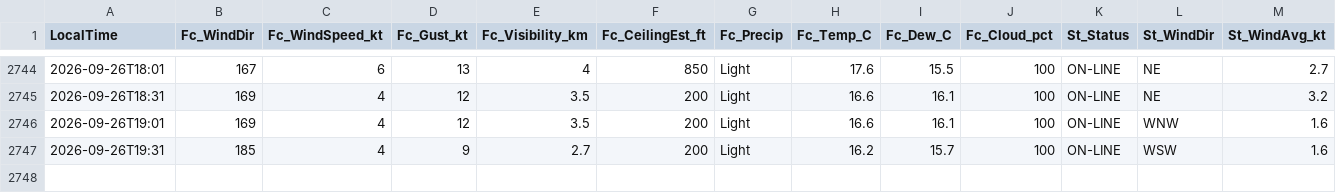
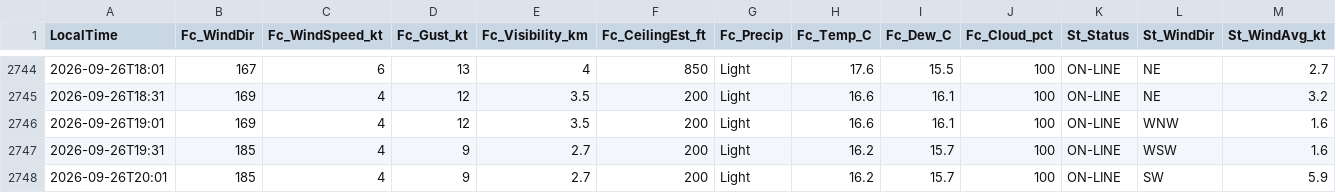
Before and after one commit to JuniorJoseph1981/FASX-Weather, a CSV file: data/forecast_log.csv, drawn as a sheet; only a part is shown, gaps mark what is left out; rows hold the shown columns only; the diff names each change by its address in the sheet, - before the commit and + after, or states it on an @@ line.

Commit message:
Log forecast 2026-09-26T20:01 (station)

```diff
--- a/data/forecast_log.csv
+++ b/data/forecast_log.csv
+row 2748: 2026-09-26T20:01 | 185 | 4 | 9 | 2.7 | 200 | Light | 16.2 | 15.7 | 100 | ON-LINE | SW | 5.9
```
